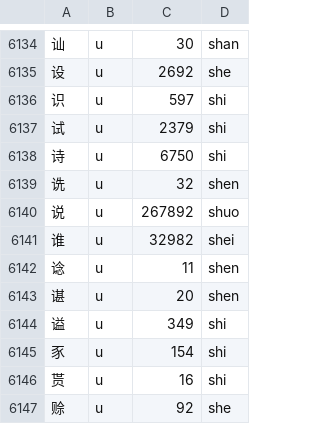
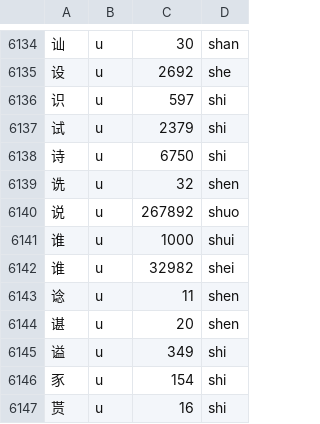
Before and after one commit to 77gc/thmy, a TSV file: data/hanzi_reading_frequency_baishuang_8105.tsv, drawn as a sheet; only a part is shown, gaps mark what is left out; the shorter side is filled out with more unchanged rows.

```diff
--- a/data/hanzi_reading_frequency_baishuang_8105.tsv
+++ b/data/hanzi_reading_frequency_baishuang_8105.tsv
@@ -6140,2 +6140,3 @@
 说	u	267892	shuo
+谁	u	1000	shui
 谁	u	32982	shei
```
Also changed, not shown: 29 other files.
